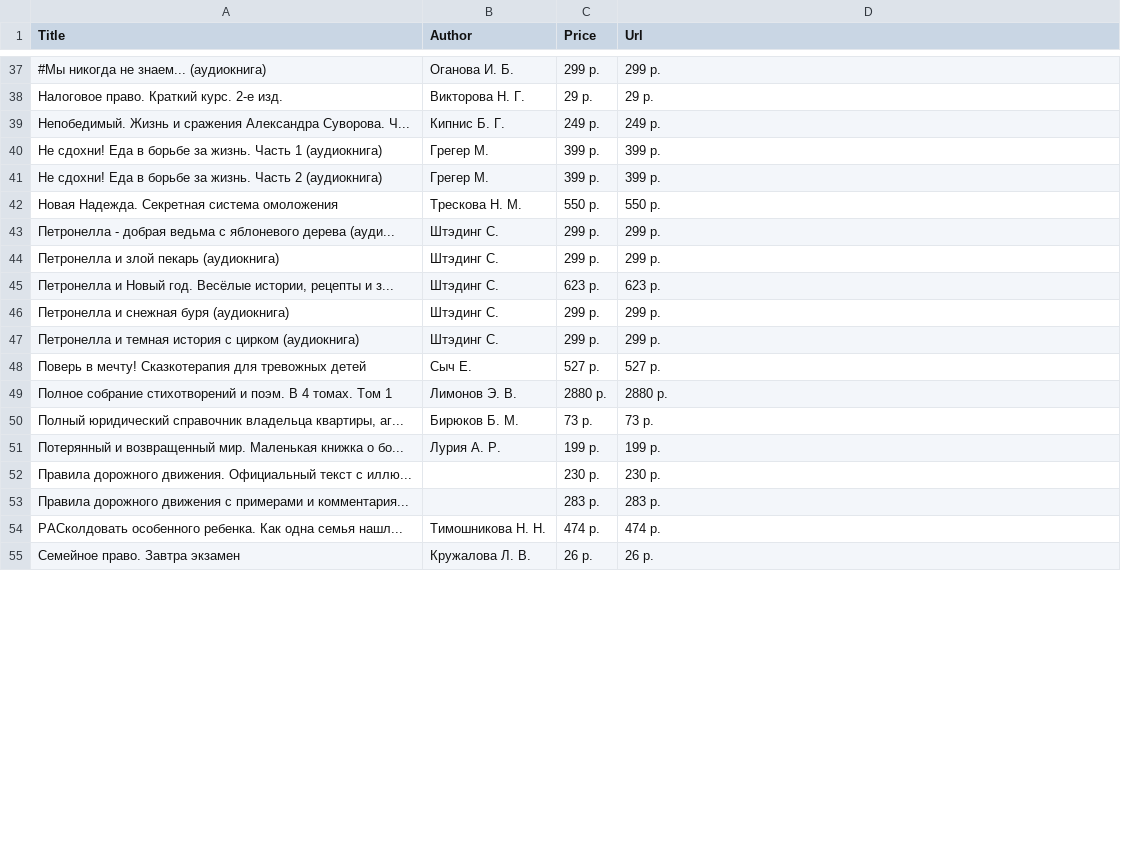
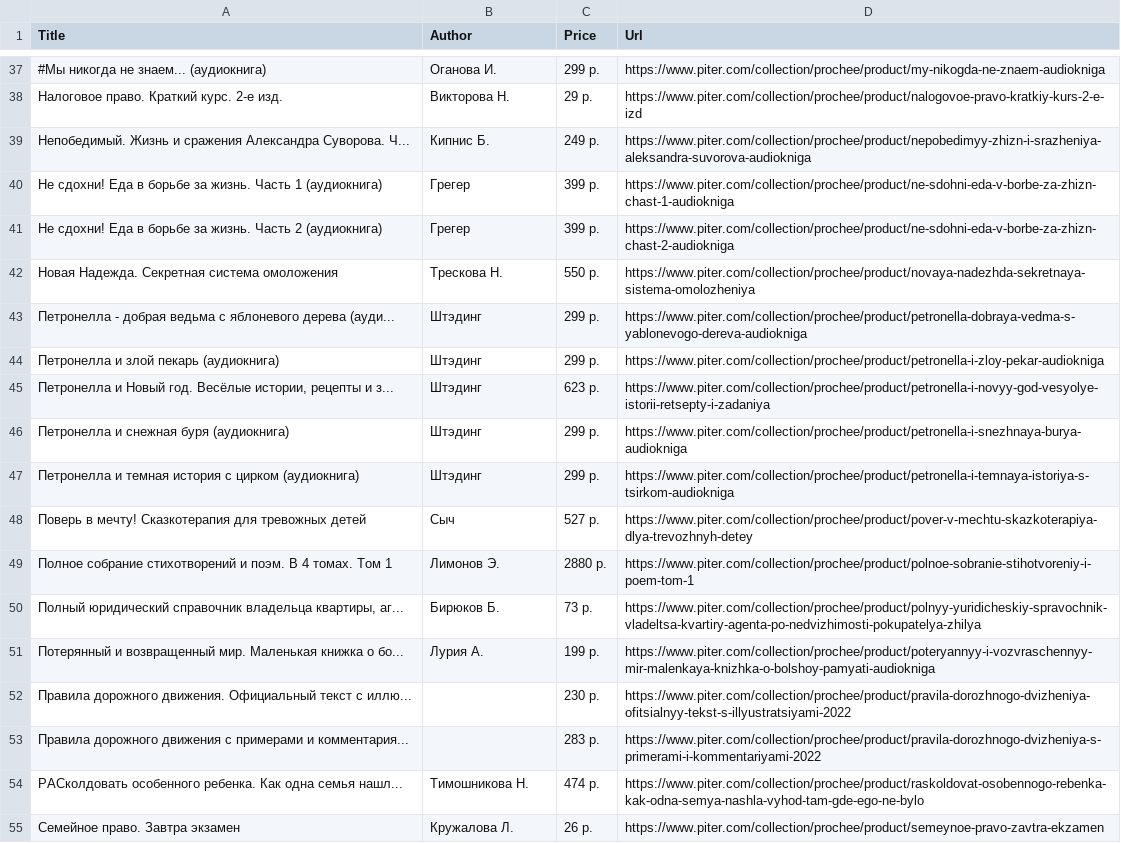
Before and after one commit to Cu63/get_books_list, a CSV file: tables/prochee.csv, drawn as a sheet; only a part is shown, gaps mark what is left out; the diff covers the shown part only; the diff names each change by its address in the sheet, - before the commit and + after, or states it on an @@ line.

```diff
--- a/tables/prochee.csv
+++ b/tables/prochee.csv
-B37 (Author): Оганова И. Б.
+B37 (Author): Оганова И.
-D37 (Url): 299 р.
+D37 (Url): https://www.piter.com/collection/prochee/product/my-nikogda-ne-znaem-audiokniga
-B38 (Author): Викторова Н. Г.
+B38 (Author): Викторова Н.
-D38 (Url): 29 р.
+D38 (Url): https://www.piter.com/collection/prochee/product/nalogovoe-pravo-kratkiy-kurs-2-e-izd
-B39 (Author): Кипнис Б. Г.
+B39 (Author): Кипнис Б.
-D39 (Url): 249 р.
+D39 (Url): https://www.piter.com/collection/prochee/product/nepobedimyy-zhizn-i-srazheniya-aleksandra-suvorova-audiokniga
-B40:B41 (Author): Грегер М.
+B40:B41 (Author): Грегер
-D40 (Url): 399 р.
+D40 (Url): https://www.piter.com/collection/prochee/product/ne-sdohni-eda-v-borbe-za-zhizn-chast-1-audiokniga
-D41 (Url): 399 р.
+D41 (Url): https://www.piter.com/collection/prochee/product/ne-sdohni-eda-v-borbe-za-zhizn-chast-2-audiokniga
-B42 (Author): Трескова Н. М.
+B42 (Author): Трескова Н.
-D42 (Url): 550 р.
+D42 (Url): https://www.piter.com/collection/prochee/product/novaya-nadezhda-sekretnaya-sistema-omolozheniya
-B43:B47 (Author): Штэдинг С.
+B43:B47 (Author): Штэдинг
-D43 (Url): 299 р.
+D43 (Url): https://www.piter.com/collection/prochee/product/petronella-dobraya-vedma-s-yablonevogo-dereva-audiokniga
-D44 (Url): 299 р.
+D44 (Url): https://www.piter.com/collection/prochee/product/petronella-i-zloy-pekar-audiokniga
-D45 (Url): 623 р.
+D45 (Url): https://www.piter.com/collection/prochee/product/petronella-i-novyy-god-vesyolye-istorii-retsepty-i-zadaniya
-D46 (Url): 299 р.
+D46 (Url): https://www.piter.com/collection/prochee/product/petronella-i-snezhnaya-burya-audiokniga
-D47 (Url): 299 р.
+D47 (Url): https://www.piter.com/collection/prochee/product/petronella-i-temnaya-istoriya-s-tsirkom-audiokniga
-B48 (Author): Сыч Е.
+B48 (Author): Сыч
-D48 (Url): 527 р.
+D48 (Url): https://www.piter.com/collection/prochee/product/pover-v-mechtu-skazkoterapiya-dlya-trevozhnyh-detey
-B49 (Author): Лимонов Э. В.
+B49 (Author): Лимонов Э.
-D49 (Url): 2880 р.
+D49 (Url): https://www.piter.com/collection/prochee/product/polnoe-sobranie-stihotvoreniy-i-poem-tom-1
-B50 (Author): Бирюков Б. М.
+B50 (Author): Бирюков Б.
-D50 (Url): 73 р.
+D50 (Url): https://www.piter.com/collection/prochee/product/polnyy-yuridicheskiy-spravochnik-vladeltsa-kvartiry-agenta-po-nedvizhimosti-pokupatelya-zhilya
-B51 (Author): Лурия А. Р.
+B51 (Author): Лурия А.
-D51 (Url): 199 р.
+D51 (Url): https://www.piter.com/collection/prochee/product/poteryannyy-i-vozvraschennyy-mir-malenkaya-knizhka-o-bolshoy-pamyati-audiokniga
-D52 (Url): 230 р.
+D52 (Url): https://www.piter.com/collection/prochee/product/pravila-dorozhnogo-dvizheniya-ofitsialnyy-tekst-s-illyustratsiyami-2022
-D53 (Url): 283 р.
+D53 (Url): https://www.piter.com/collection/prochee/product/pravila-dorozhnogo-dvizheniya-s-primerami-i-kommentariyami-2022
-B54 (Author): Тимошникова Н. Н.
+B54 (Author): Тимошникова Н.
-D54 (Url): 474 р.
+D54 (Url): https://www.piter.com/collection/prochee/product/raskoldovat-osobennogo-rebenka-kak-odna-semya-nashla-vyhod-tam-gde-ego-ne-bylo
-B55 (Author): Кружалова Л. В.
+B55 (Author): Кружалова Л.
-D55 (Url): 26 р.
+D55 (Url): https://www.piter.com/collection/prochee/product/semeynoe-pravo-zavtra-ekzamen
```
Also changed, not shown: 76 edited cells elsewhere in this file, 12 other files.
